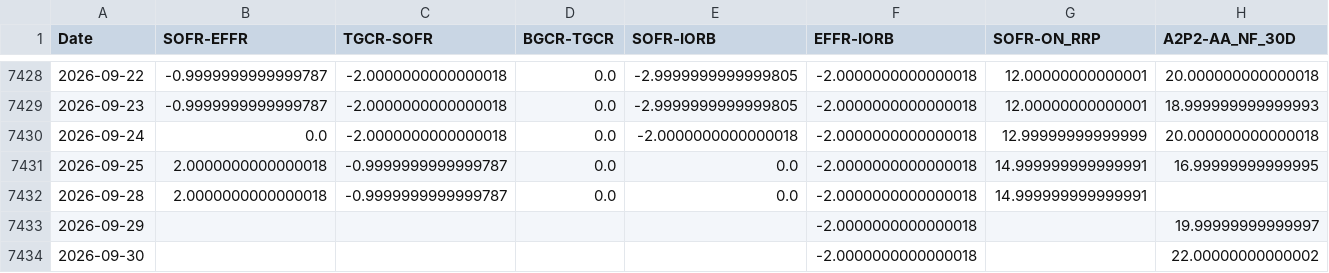
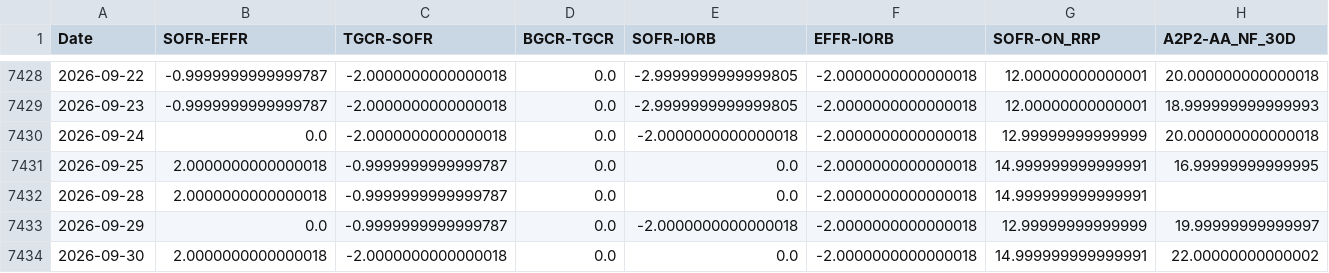
Before and after one commit to YieldShock13/U.S.-Funding-Conditions, a CSV file: data/spreads.csv, drawn as a sheet; only a part is shown, gaps mark what is left out; the diff names each change by its address in the sheet, - before the commit and + after, or states it on an @@ line.

```diff
--- a/data/spreads.csv
+++ b/data/spreads.csv
-B7433 (SOFR-EFFR): (empty)
+B7433 (SOFR-EFFR): 0.0
-C7433 (TGCR-SOFR): (empty)
+C7433 (TGCR-SOFR): -0.9999999999999787
-D7433:D7434 (BGCR-TGCR): (empty)
+D7433:D7434 (BGCR-TGCR): 0.0
-E7433 (SOFR-IORB): (empty)
+E7433 (SOFR-IORB): -2.0000000000000018
-G7433 (SOFR-ON_RRP): (empty)
+G7433 (SOFR-ON_RRP): 12.99999999999999
-B7434 (SOFR-EFFR): (empty)
+B7434 (SOFR-EFFR): 2.0000000000000018
-C7434 (TGCR-SOFR): (empty)
+C7434 (TGCR-SOFR): -2.0000000000000018
-E7434 (SOFR-IORB): (empty)
+E7434 (SOFR-IORB): 0.0
-G7434 (SOFR-ON_RRP): (empty)
+G7434 (SOFR-ON_RRP): 14.999999999999991
```
Also changed, not shown: data/data_quality.csv, data/latest_cp.csv, 4 other files.
